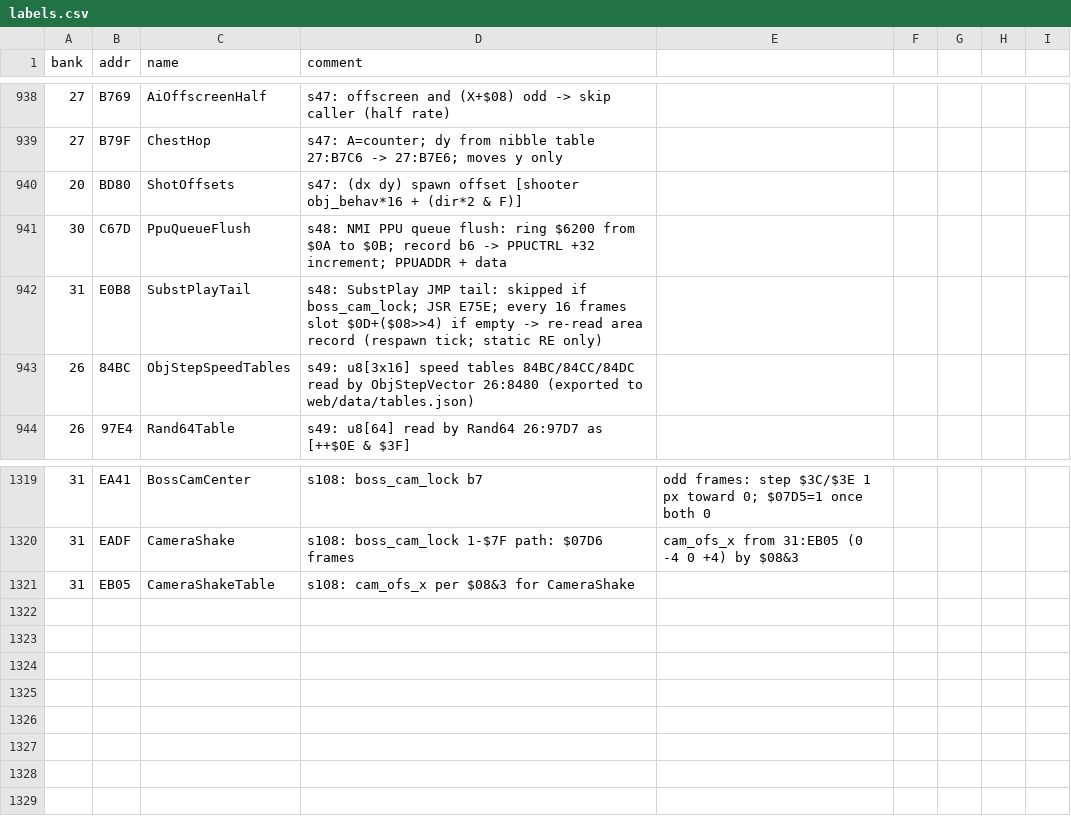
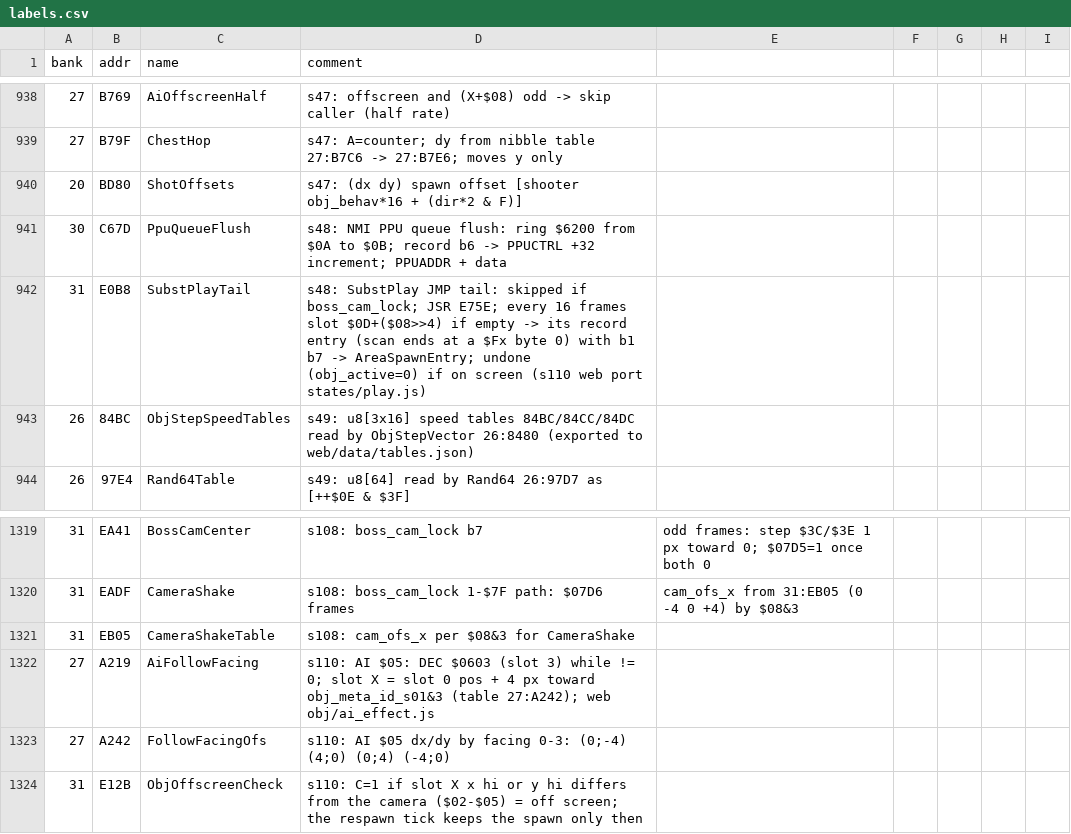
Before and after one commit to sleepy9090/CRYSTAL-AI-LIS, a CSV file: labels.csv, drawn as a sheet; only a part is shown, gaps mark what is left out.

```diff
--- a/labels.csv
+++ b/labels.csv
@@ -941,3 +941,3 @@ bank,addr,name,comment
 30,C67D,PpuQueueFlush,s48: NMI PPU queue flush: ring $6200 from $0A to $0B; record b6 -> PPUCTRL +32 increment; PPUADDR + data
-31,E0B8,SubstPlayTail,s48: SubstPlay JMP tail: skipped if boss_cam_lock; JSR E75E; every 16 frames slot $0D+($08>>4) if empty -> re-read area record (respawn tick; static RE only)
+31,E0B8,SubstPlayTail,s48: SubstPlay JMP tail: skipped if boss_cam_lock; JSR E75E; every 16 frames slot $0D+($08>>4) if empty -> its record entry (scan ends at a $Fx byte 0) with b1 b7 -> AreaSpawnEntry; undone (obj_active=0) if on screen (s110 web port states/play.js)
 26,84BC,ObjStepSpeedTables,s49: u8[3x16] speed tables 84BC/84CC/84DC read by ObjStepVector 26:8480 (exported to web/data/tables.json)
@@ -1321 +1321,4 @@ bank,addr,name,comment
 31,EB05,CameraShakeTable,s108: cam_ofs_x per $08&3 for CameraShake
+27,A219,AiFollowFacing,s110: AI $05: DEC $0603 (slot 3) while != 0; slot X = slot 0 pos + 4 px toward obj_meta_id_s01&3 (table 27:A242); web obj/ai_effect.js
+27,A242,FollowFacingOfs,s110: AI $05 dx/dy by facing 0-3: (0;-4) (4;0) (0;4) (-4;0)
+31,E12B,ObjOffscreenCheck,s110: C=1 if slot X x hi or y hi differs from the camera ($02-$05) = off screen; the respawn tick keeps the spawn only then
```
Also changed, not shown: 6 other files.
